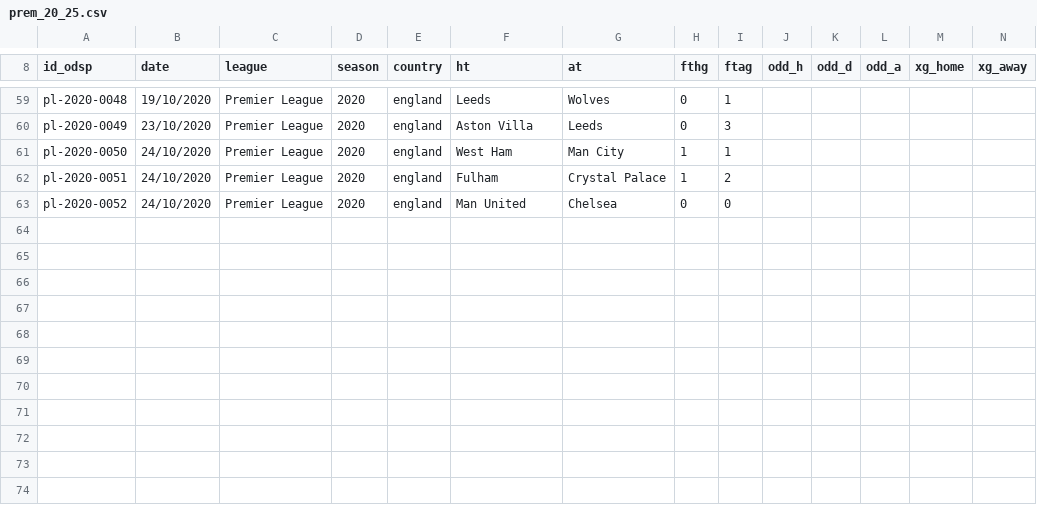
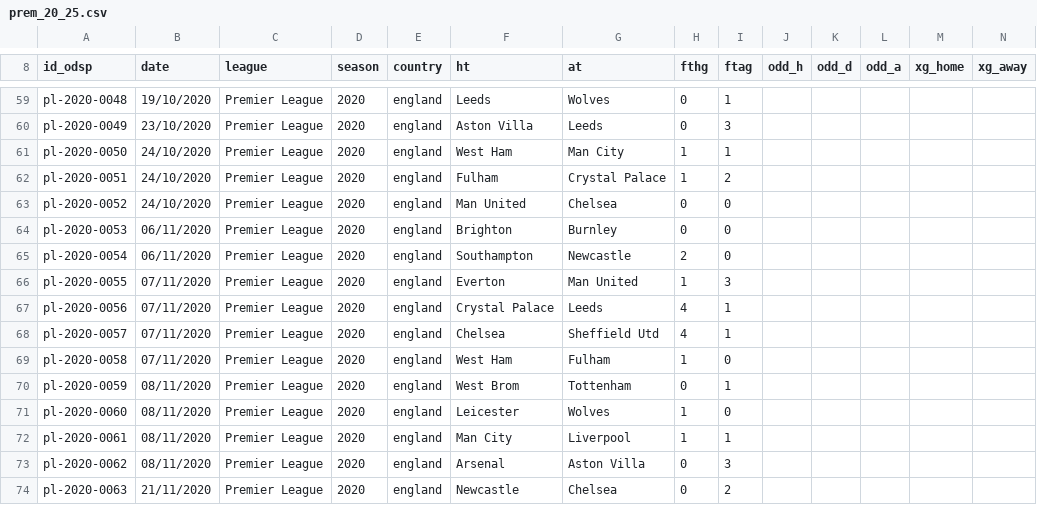
Before and after one commit to ReverseMomentum/TurnaroundIQ, a CSV file: stats/prem_20_25.csv, drawn as a sheet; only a part is shown, gaps mark what is left out.

Commit message:
Add SofaScore fixtures 06/11/2020–21/11/2020 (pl-2020-0053 to pl-2020-0061)

```diff
--- a/stats/prem_20_25.csv
+++ b/stats/prem_20_25.csv
@@ -63 +63,12 @@ pl-2020-0051,24/10/2020,Premier League,2020,england,Fulham,Crystal Palace,1,2,,,
 pl-2020-0052,24/10/2020,Premier League,2020,england,Man United,Chelsea,0,0,,,,
+pl-2020-0053,06/11/2020,Premier League,2020,england,Brighton,Burnley,0,0,,,,
+pl-2020-0054,06/11/2020,Premier League,2020,england,Southampton,Newcastle,2,0,,,,
+pl-2020-0055,07/11/2020,Premier League,2020,england,Everton,Man United,1,3,,,,
+pl-2020-0056,07/11/2020,Premier League,2020,england,Crystal Palace,Leeds,4,1,,,,
+pl-2020-0057,07/11/2020,Premier League,2020,england,Chelsea,Sheffield Utd,4,1,,,,
+pl-2020-0058,07/11/2020,Premier League,2020,england,West Ham,Fulham,1,0,,,,
+pl-2020-0059,08/11/2020,Premier League,2020,england,West Brom,Tottenham,0,1,,,,
+pl-2020-0060,08/11/2020,Premier League,2020,england,Leicester,Wolves,1,0,,,,
+pl-2020-0061,08/11/2020,Premier League,2020,england,Man City,Liverpool,1,1,,,,
+pl-2020-0062,08/11/2020,Premier League,2020,england,Arsenal,Aston Villa,0,3,,,,
+pl-2020-0063,21/11/2020,Premier League,2020,england,Newcastle,Chelsea,0,2,,,,
```
